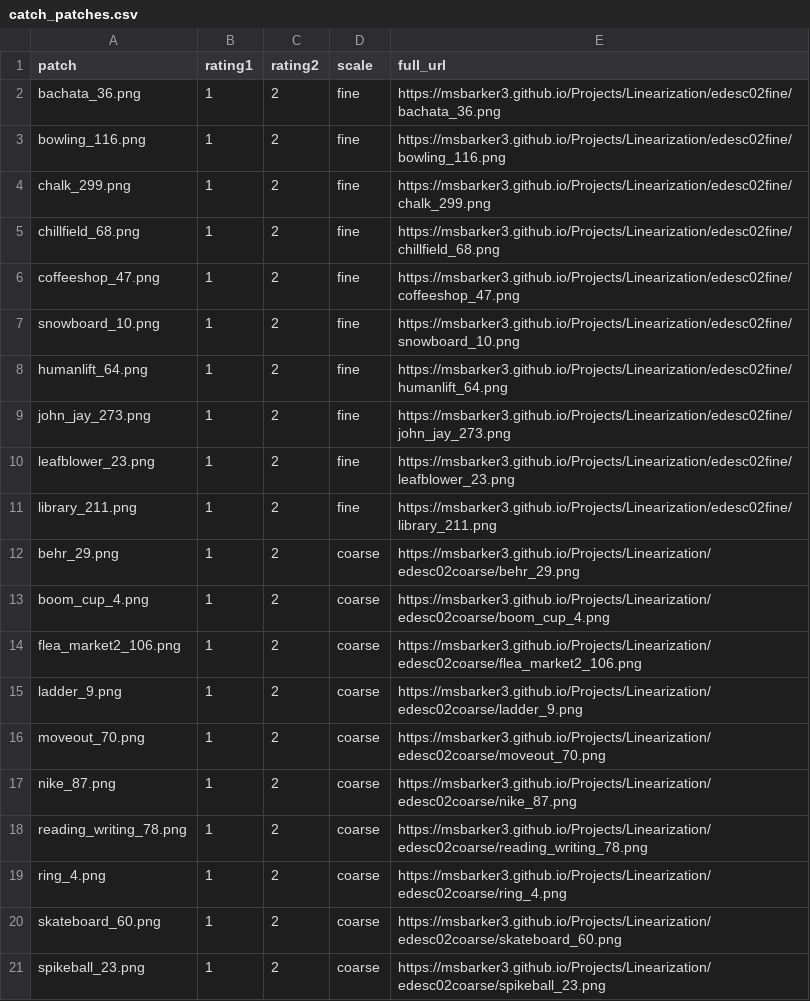
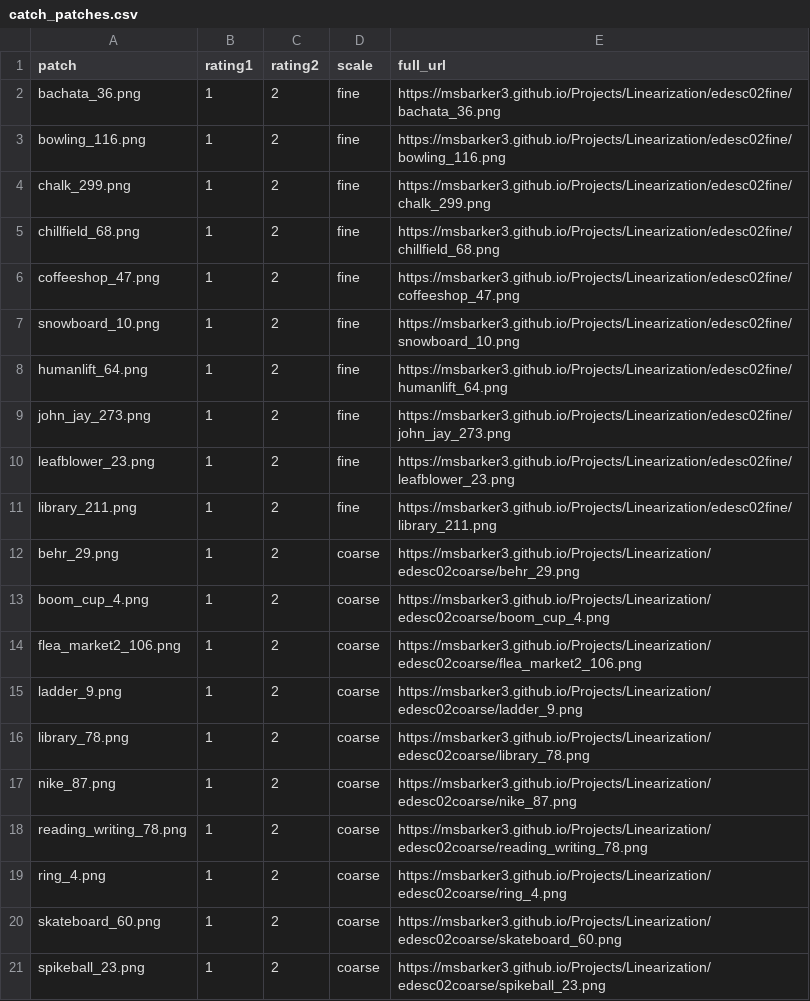
Before and after one commit to msbarker3/msbarker3.github.io, a CSV file: Projects/Linearization/data/patch_stimuli/custom/catch_patches.csv, drawn as a sheet.

Commit message:
Update catch_patches.csv

```diff
--- a/Projects/Linearization/data/patch_stimuli/custom/catch_patches.csv
+++ b/Projects/Linearization/data/patch_stimuli/custom/catch_patches.csv
@@ -15,3 +15,3 @@ flea_market2_106.png,1,2,coarse,https://msbarker3.github.io/Projects/Linearizati
 ladder_9.png,1,2,coarse,https://msbarker3.github.io/Projects/Linearization/edesc02coarse/ladder_9.png
-moveout_70.png,1,2,coarse,https://msbarker3.github.io/Projects/Linearization/edesc02coarse/moveout_70.png
+library_78.png,1,2,coarse,https://msbarker3.github.io/Projects/Linearization/edesc02coarse/library_78.png
 nike_87.png,1,2,coarse,https://msbarker3.github.io/Projects/Linearization/edesc02coarse/nike_87.png
```
